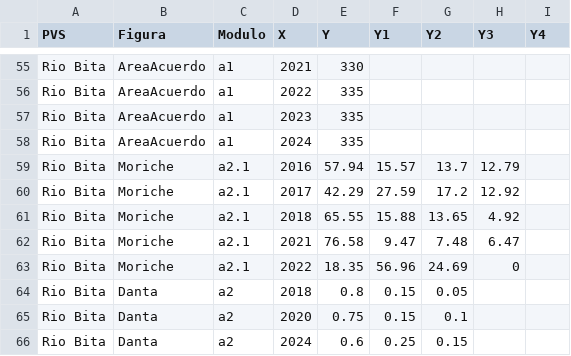
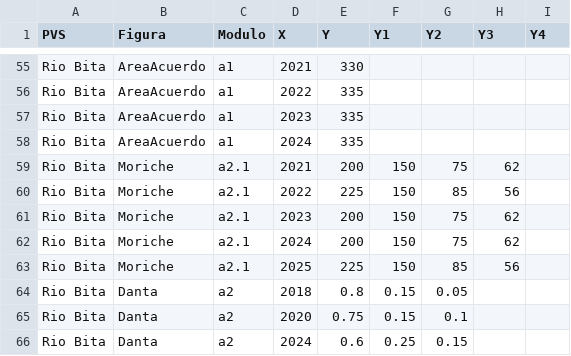
Before and after one commit to FelberA/DataPVS_COL_WCS, a CSV file: Data_PVS.csv, drawn as a sheet; only a part is shown, gaps mark what is left out.

Commit message:
Update Data_PVS.csv

```diff
--- a/Data_PVS.csv
+++ b/Data_PVS.csv
@@ -58,7 +58,7 @@ Rio Bita,AreaAcuerdo,a1,2023,335,,,,
 Rio Bita,AreaAcuerdo,a1,2024,335,,,,
-Rio Bita,Moriche,a2.1,2016,57.94,15.57,13.7,12.79,
-Rio Bita,Moriche,a2.1,2017,42.29,27.59,17.2,12.92,
-Rio Bita,Moriche,a2.1,2018,65.55,15.88,13.65,4.92,
-Rio Bita,Moriche,a2.1,2021,76.58,9.47,7.48,6.47,
-Rio Bita,Moriche,a2.1,2022,18.35,56.96,24.69,0,
+Rio Bita,Moriche,a2.1,2021,200,150,75,62,
+Rio Bita,Moriche,a2.1,2022,225,150,85,56,
+Rio Bita,Moriche,a2.1,2023,200,150,75,62,
+Rio Bita,Moriche,a2.1,2024,200,150,75,62,
+Rio Bita,Moriche,a2.1,2025,225,150,85,56,
 Rio Bita,Danta,a2,2018,0.8,0.15,0.05,,
```
